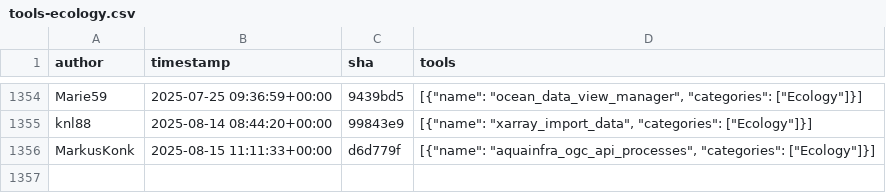
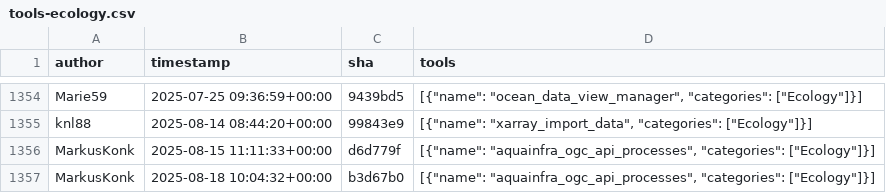
Before and after one commit to kostrykin/galaxy-community-activities, a CSV file: cache/repositories/galaxyecology/tools-ecology.csv, drawn as a sheet; only a part is shown, gaps mark what is left out.

```diff
--- a/cache/repositories/galaxyecology/tools-ecology.csv
+++ b/cache/repositories/galaxyecology/tools-ecology.csv
@@ -1356 +1356,2 @@
 "MarkusKonk","2025-08-15 11:11:33+00:00","d6d779f","[{""name"": ""aquainfra_ogc_api_processes"", ""categories"": [""Ecology""]}]"
+"MarkusKonk","2025-08-18 10:04:32+00:00","b3d67b0","[{""name"": ""aquainfra_ogc_api_processes"", ""categories"": [""Ecology""]}]"
```
Also changed, not shown: cache/avatars.csv, cache/repositories/bgruening/galaxytools.csv, 3 other files.
